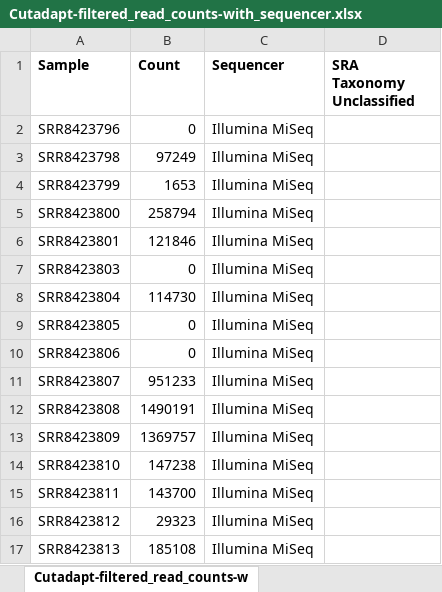
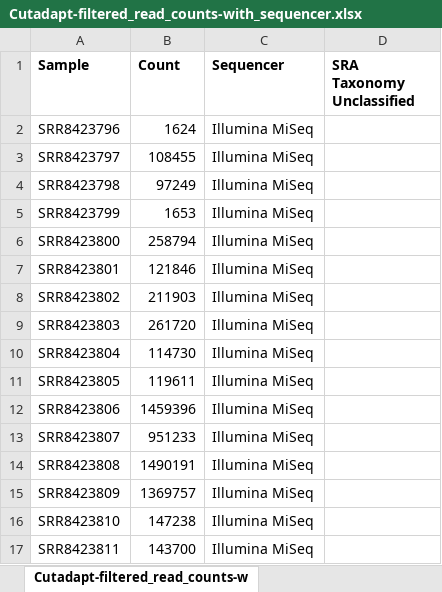
Before and after one commit to cwarden45/Bastu_Cat_Genome, an Excel workbook: Basepaws_Notes/Read_QC/PRJNA513845-eDNA/DADA2/Cutadapt-filtered_read_counts-with_sequencer.xlsx, sheet Cutadapt-filtered_read_counts-w, drawn as a sheet; only a part is shown; the shorter side is filled out with more unchanged rows; values as stored, in another font and other column widths than the file's, no borders; addresses are those after the commit; the diff covers the shown part only; the diff names each change by its address in the sheet, - before the commit and + after, or states it on an @@ line.

```diff
--- a/Basepaws_Notes/Read_QC/PRJNA513845-eDNA/DADA2/Cutadapt-filtered_read_counts-with_sequencer.xlsx (sheet Cutadapt-filtered_read_counts-w)
+++ b/Basepaws_Notes/Read_QC/PRJNA513845-eDNA/DADA2/Cutadapt-filtered_read_counts-with_sequencer.xlsx (sheet Cutadapt-filtered_read_counts-w)
-B2 (Count): 0
+B2 (Count): 1624
+row 3: SRR8423797 | 108455 | Illumina MiSeq
+row 8: SRR8423802 | 211903 | Illumina MiSeq
-B9 (Count): 0
+B9 (Count): 261720
-B11 (Count): 0
+B11 (Count): 119611
-B12 (Count): 0
+B12 (Count): 1459396
```
Also changed, not shown: 46 added rows and 13 edited cells elsewhere in this sheet, 13 other files.
